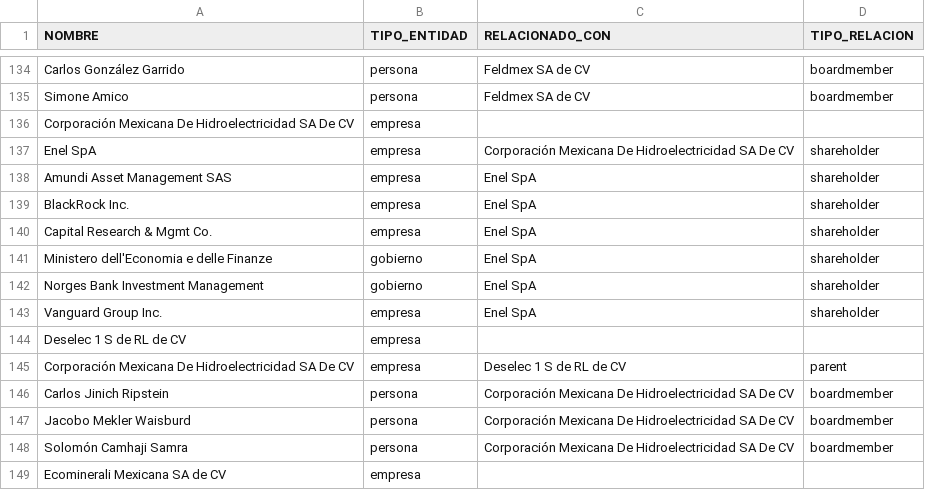
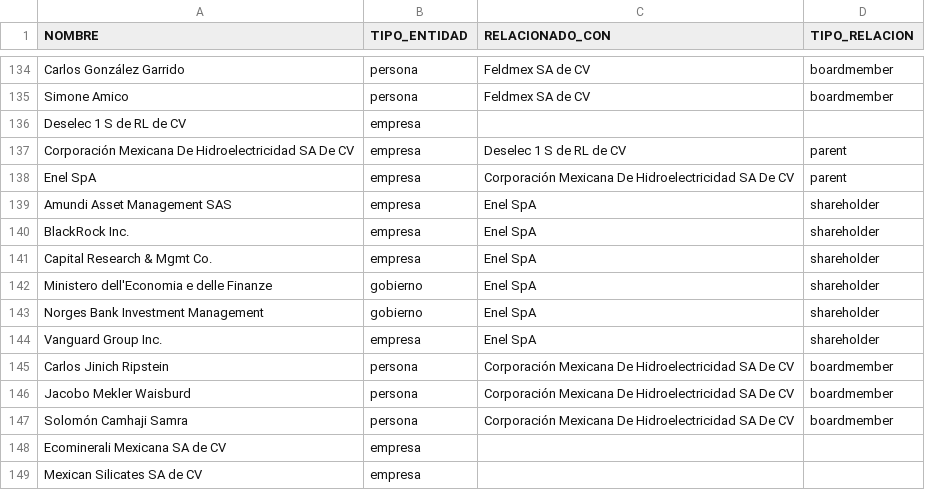
Before and after one commit to ProjectPODER/extractivos, a CSV file: assets/data/owners.csv, drawn as a sheet; only a part is shown, gaps mark what is left out; the shorter side is filled out with more unchanged rows.

Commit message:
Update owners.csv

```diff
--- a/assets/data/owners.csv
+++ b/assets/data/owners.csv
@@ -135,4 +135,5 @@ Carlos González Garrido,persona,Feldmex SA de CV,boardmember
 Simone Amico,persona,Feldmex SA de CV,boardmember
-Corporación Mexicana De Hidroelectricidad SA De CV,empresa,,
-Enel SpA,empresa,Corporación Mexicana De Hidroelectricidad SA De CV,shareholder
+Deselec 1 S de RL de CV,empresa,,
+Corporación Mexicana De Hidroelectricidad SA De CV,empresa,Deselec 1 S de RL de CV,parent
+Enel SpA,empresa,Corporación Mexicana De Hidroelectricidad SA De CV,parent
 Amundi Asset Management SAS,empresa,Enel SpA,shareholder
@@ -143,4 +144,2 @@ Norges Bank Investment Management,gobierno,Enel SpA,shareholder
 Vanguard Group Inc.,empresa,Enel SpA,shareholder
-Deselec 1 S de RL de CV,empresa,,
-Corporación Mexicana De Hidroelectricidad SA De CV,empresa,Deselec 1 S de RL de CV,parent
 Carlos Jinich Ripstein,persona,Corporación Mexicana De Hidroelectricidad SA De CV,boardmember
```
